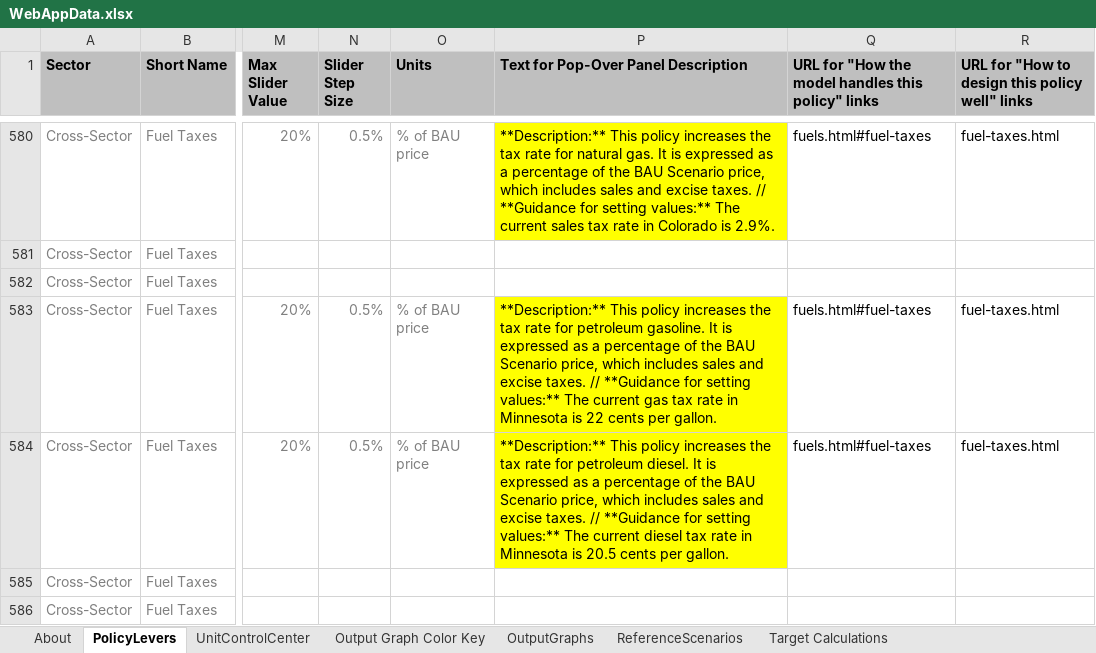
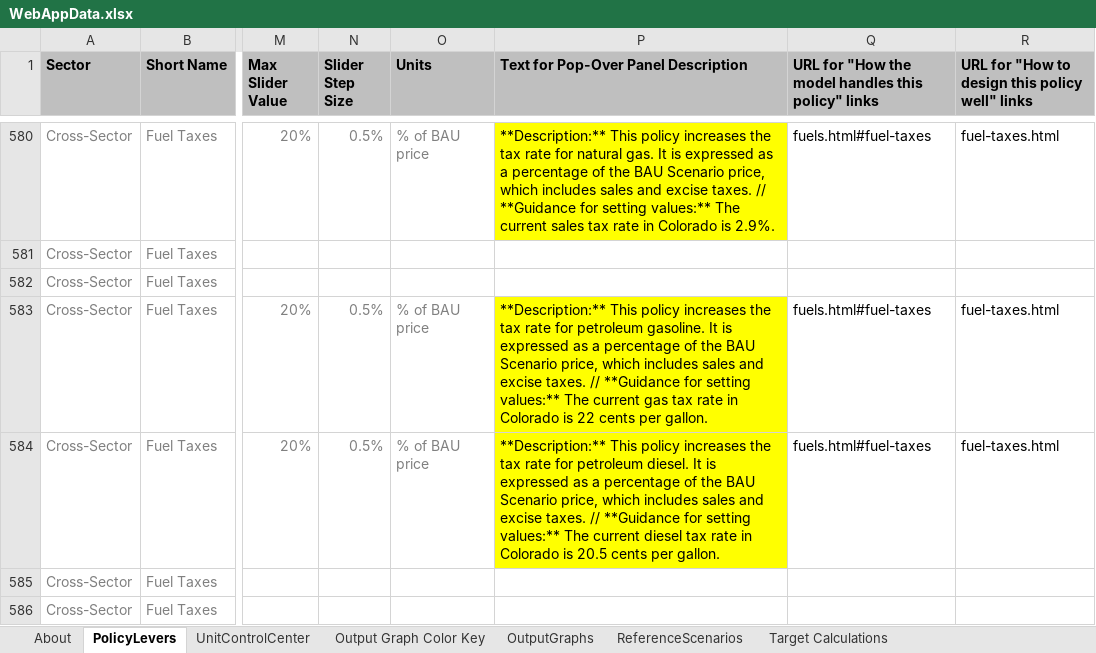
Before and after one commit to EnergyInnovation/eps-colorado, an Excel workbook: WebAppData.xlsx, sheet PolicyLevers, drawn as a sheet; only a part is shown, gaps mark what is left out; values as stored, in another font and other column widths than the file's, no borders; conditional formats not drawn; the diff names each change by its address in the sheet, - before the commit and + after, or states it on an @@ line.

Commit message:
Minor edits with wrong state name

```diff
--- a/WebAppData.xlsx (sheet PolicyLevers)
+++ b/WebAppData.xlsx (sheet PolicyLevers)
-P583: …rate in Minnesota is 22…
+P583: …rate in Colorado is 22…
-P584: …rate in Minnesota is 20.5…
+P584: …rate in Colorado is 20.5…
```
